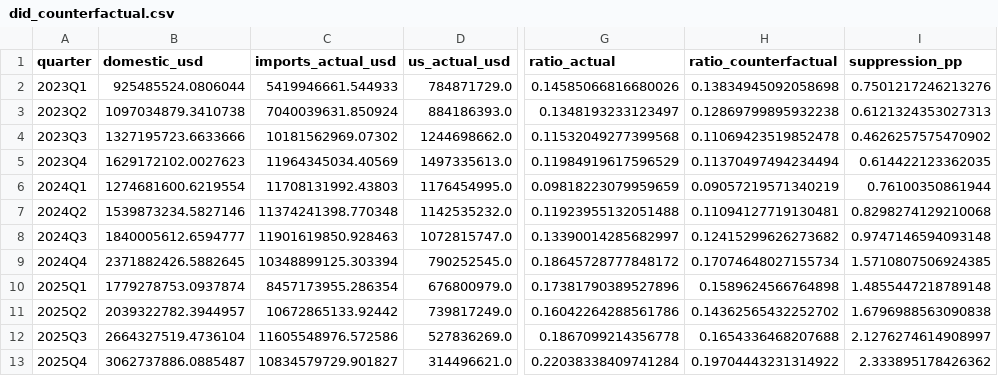
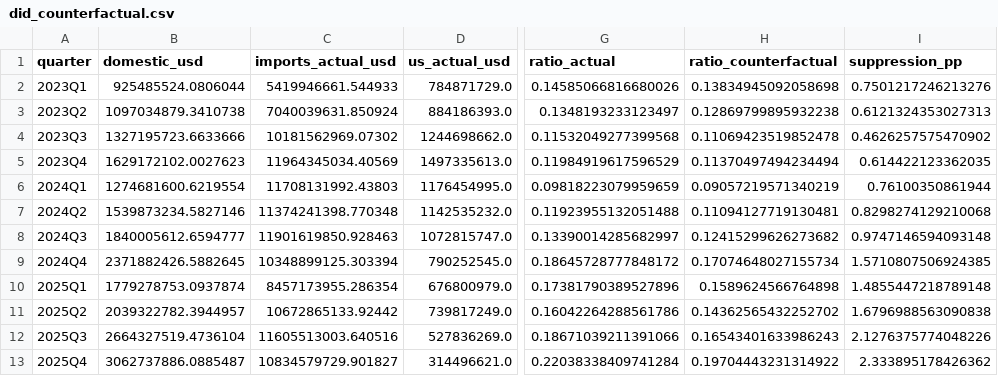
Before and after one commit to xiajason6-web/GeoMacro2, a CSV file: data/exports/did_counterfactual.csv, drawn as a sheet; only a part is shown, gaps mark what is left out; the diff names each change by its address in the sheet, - before the commit and + after, or states it on an @@ line.

```diff
--- a/data/exports/did_counterfactual.csv
+++ b/data/exports/did_counterfactual.csv
-C12 (imports_actual_usd): 11605548976.572586
+C12 (imports_actual_usd): 11605513003.640516
-G12 (ratio_actual): 0.1867099214356778
+G12 (ratio_actual): 0.18671039211391066
-H12 (ratio_counterfactual): 0.1654336468207688
+H12 (ratio_counterfactual): 0.16543401633986243
-I12 (suppression_pp): 2.1276274614908997
+I12 (suppression_pp): 2.1276375774048226
```
Also changed, not shown: data/exports/chip_self_sufficiency.csv, data/exports/did_chip_coefficients.csv, 35 other files.
